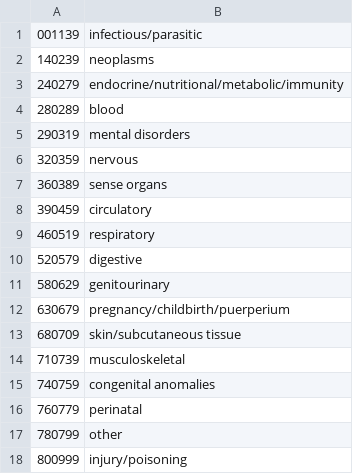
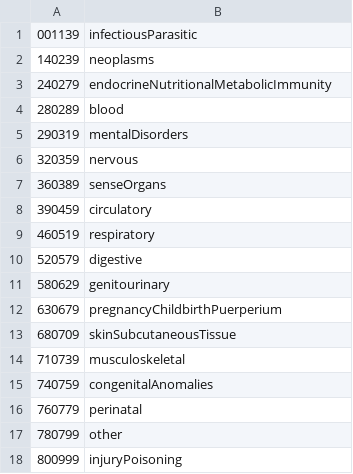
Before and after one commit to haoyio/DiabetesPredictor, a CSV file: src/codeTranslator/code_dictionary.csv, drawn as a sheet.

Commit message:
translator

```diff
--- a/src/codeTranslator/code_dictionary.csv
+++ b/src/codeTranslator/code_dictionary.csv
@@ -1,8 +1,8 @@
-001139, infectious/parasitic
+001139, infectiousParasitic
 140239, neoplasms
-240279, endocrine/nutritional/metabolic/immunity
+240279, endocrineNutritionalMetabolicImmunity
 280289, blood
-290319, mental disorders
+290319, mentalDisorders
 320359, nervous
-360389, sense organs
+360389, senseOrgans
 390459, circulatory
@@ -11,8 +11,8 @@
 580629, genitourinary
-630679, pregnancy/childbirth/puerperium
-680709, skin/subcutaneous tissue
+630679, pregnancyChildbirthPuerperium
+680709, skinSubcutaneousTissue
 710739, musculoskeletal
-740759, congenital anomalies
+740759, congenitalAnomalies
 760779, perinatal
 780799, other
-800999, injury/poisoning
+800999, injuryPoisoning
```
Also changed, not shown: 3 other files.
